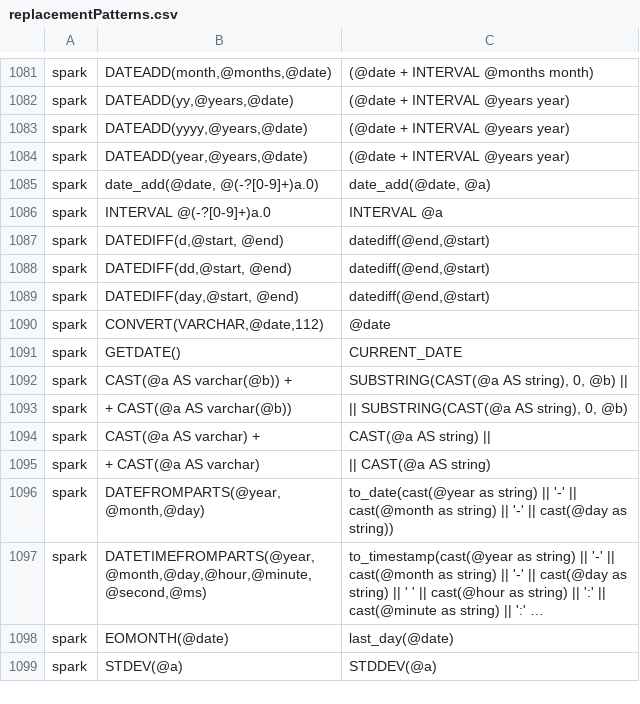
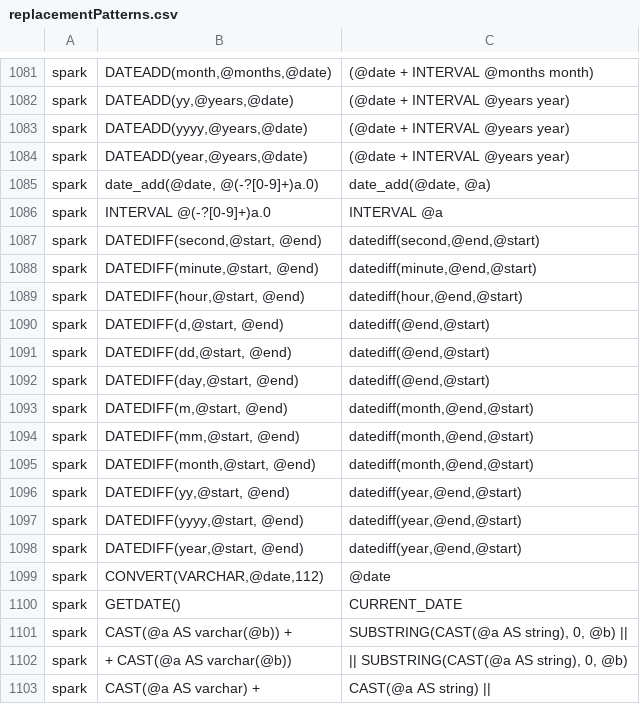
Before and after one commit to data2evidence/d2e-SqlRender, a CSV file: inst/csv/replacementPatterns.csv, drawn as a sheet; only a part is shown, gaps mark what is left out; the shorter side is filled out with more unchanged rows; long unchanged cells end in …; the diff names each change by its address in the sheet, - before the commit and + after, or states it on an @@ line.

Commit message:
Added replacement patterns and tests for datediff() in Spark

```diff
--- a/inst/csv/replacementPatterns.csv
+++ b/inst/csv/replacementPatterns.csv
+row 1087: spark | DATEDIFF(second,@start, @end) | datediff(second,@end,@start)
+row 1088: spark | DATEDIFF(minute,@start, @end) | datediff(minute,@end,@start)
+row 1089: spark | DATEDIFF(hour,@start, @end) | datediff(hour,@end,@start)
+row 1093: spark | DATEDIFF(m,@start, @end) | datediff(month,@end,@start)
+row 1094: spark | DATEDIFF(mm,@start, @end) | datediff(month,@end,@start)
+row 1095: spark | DATEDIFF(month,@start, @end) | datediff(month,@end,@start)
+row 1096: spark | DATEDIFF(yy,@start, @end) | datediff(year,@end,@start)
+row 1097: spark | DATEDIFF(yyyy,@start, @end) | datediff(year,@end,@start)
+row 1098: spark | DATEDIFF(year,@start, @end) | datediff(year,@end,@start)
```
Also changed, not shown: 1 other file.
